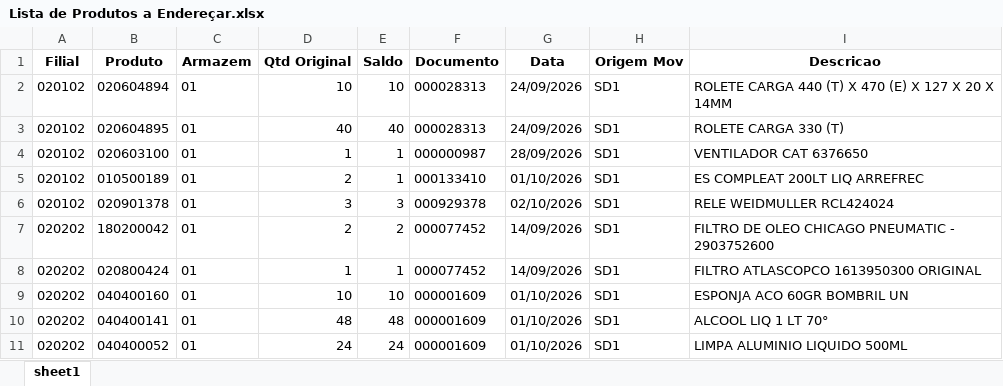
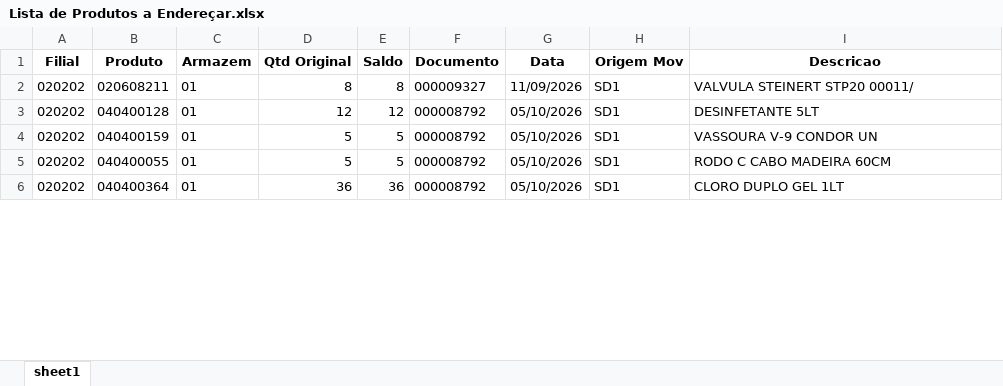
Before and after one commit to kaiquesiqueira-tech/CONSULTOR-PRODUTOS, an Excel workbook: dados/Lista de Produtos a Endereçar.xlsx, sheet sheet1, drawn as a sheet; only a part is shown; values as stored, in another font and other column widths than the file's, no borders; removed rows and columns are numbered as before the commit, all else as after; the diff covers the shown part only; the diff names each change by its address in the sheet, - before the commit and + after, or states it on an @@ line.

```diff
--- a/dados/Lista de Produtos a Endereçar.xlsx (sheet sheet1)
+++ b/dados/Lista de Produtos a Endereçar.xlsx (sheet sheet1)
-row 2: 020102 | 020604894 | 01 | 10 | 10 | 000028313 | 24/09/2026 | SD1 | ROLETE CARGA 440 (T) X 470 (E) X 127 X 20 X 14MM
-row 3: 020102 | 020604895 | 01 | 40 | 40 | 000028313 | 24/09/2026 | SD1 | ROLETE CARGA 330 (T)
-row 4: 020102 | 020603100 | 01 | 1 | 1 | 000000987 | 28/09/2026 | SD1 | VENTILADOR CAT 6376650
-row 5: 020102 | 010500189 | 01 | 2 | 1 | 000133410 | 01/10/2026 | SD1 | ES COMPLEAT 200LT LIQ ARREFREC
-row 6: 020102 | 020901378 | 01 | 3 | 3 | 000929378 | 02/10/2026 | SD1 | RELE WEIDMULLER RCL424024
-B2 (Produto): 180200042
+B2 (Produto): 020608211
-D2 (Qtd Original): 2
+D2 (Qtd Original): 8
-E2 (Saldo): 2
+E2 (Saldo): 8
-F2 (Documento): 000077452
+F2 (Documento): 000009327
-G2 (Data): 14/09/2026
+G2 (Data): 11/09/2026
-I2 (Descricao): FILTRO DE OLEO CHICAGO PNEUMATIC - 2903752600
+I2 (Descricao): VALVULA STEINERT STP20 00011/
-B3 (Produto): 020800424
+B3 (Produto): 040400128
-D3 (Qtd Original): 1
+D3 (Qtd Original): 12
-E3 (Saldo): 1
+E3 (Saldo): 12
-F3 (Documento): 000077452
+F3 (Documento): 000008792
-G3 (Data): 14/09/2026
+G3 (Data): 05/10/2026
-I3 (Descricao): FILTRO ATLASCOPCO 1613950300 ORIGINAL
+I3 (Descricao): DESINFETANTE 5LT
-B4 (Produto): 040400160
+B4 (Produto): 040400159
-D4 (Qtd Original): 10
+D4 (Qtd Original): 5
-E4 (Saldo): 10
+E4 (Saldo): 5
-F4:F6 (Documento): 000001609
+F4:F6 (Documento): 000008792
-G4:G6 (Data): 01/10/2026
+G4:G6 (Data): 05/10/2026
-I4 (Descricao): ESPONJA ACO 60GR BOMBRIL UN
+I4 (Descricao): VASSOURA V-9 CONDOR UN
-B5 (Produto): 040400141
+B5 (Produto): 040400055
-D5 (Qtd Original): 48
+D5 (Qtd Original): 5
-E5 (Saldo): 48
+E5 (Saldo): 5
-I5 (Descricao): ALCOOL LIQ 1 LT 70°
+I5 (Descricao): RODO C CABO MADEIRA 60CM
-B6 (Produto): 040400052
+B6 (Produto): 040400364
-D6 (Qtd Original): 24
+D6 (Qtd Original): 36
-E6 (Saldo): 24
+E6 (Saldo): 36
-I6 (Descricao): LIMPA ALUMINIO LIQUIDO 500ML
+I6 (Descricao): CLORO DUPLO GEL 1LT
```
Also changed, not shown: 40 removed rows and 86 edited cells elsewhere in this sheet, dados/SALDO_POR_ENDEREÇO.xlsx, 5 other files.
